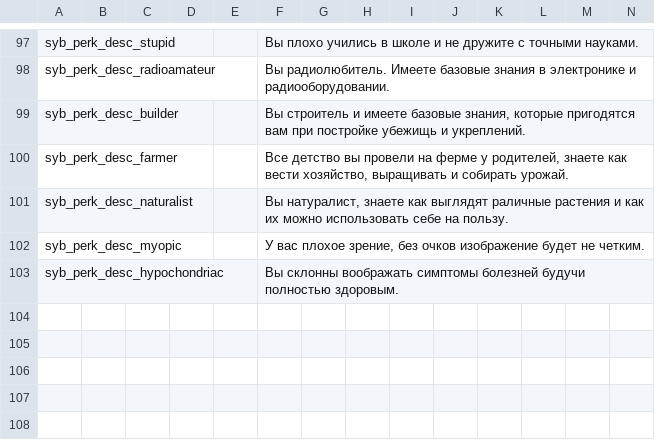
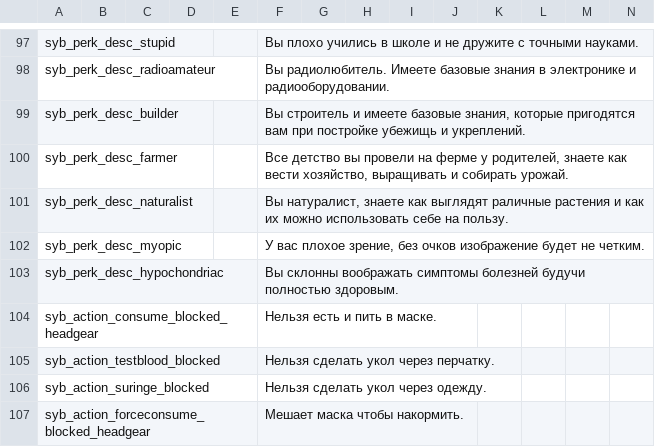
Before and after one commit to TerjeBruoygard/SyberiaScripts, a CSV file: languagecore/stringtable.csv, drawn as a sheet; only a part is shown, gaps mark what is left out; rows hold the shown columns only; the diff names each change by its address in the sheet, - before the commit and + after, or states it on an @@ line.

Commit message:
Fix: consume in mask\headgear and fix another actions

```diff
--- a/languagecore/stringtable.csv
+++ b/languagecore/stringtable.csv
+row 104: syb_action_consume_blocked_headgear |  |  |  |  | Нельзя есть и пить в маске.
+row 105: syb_action_testblood_blocked |  |  |  |  | Нельзя сделать укол через перчатку.
+row 106: syb_action_suringe_blocked |  |  |  |  | Нельзя сделать укол через одежду.
+row 107: syb_action_forceconsume_blocked_headgear |  |  |  |  | Мешает маска чтобы накормить.
```
Also changed, not shown: 14 other files.
